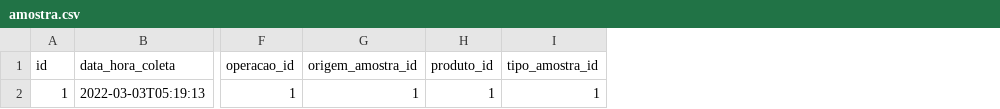
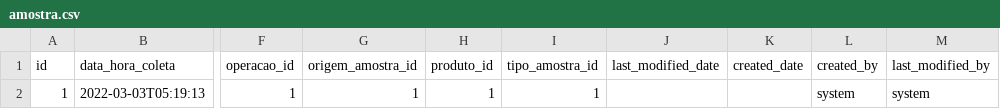
Before and after one commit to Dicommunitas/appJhipster, a CSV file: controleOperacional/src/main/resources/config/liquibase/fake-data/amostra.csv, drawn as a sheet; only a part is shown, gaps mark what is left out; the diff names each change by its address in the sheet, - before the commit and + after, or states it on an @@ line.

Commit message:
Modificada a entidade "Amostra" para incluir os campos de "audit" (createdBy, createdDate, lastModifiedBy, lastModifiedDate) utilizando erança da classe "AbstractAuditingEntity" da mesma forma que "User"

```diff
--- a/controleOperacional/src/main/resources/config/liquibase/fake-data/amostra.csv
+++ b/controleOperacional/src/main/resources/config/liquibase/fake-data/amostra.csv
+column J (last_modified_date), empty
+column K (created_date), empty
+column L (created_by), row 2: system
+column M (last_modified_by), row 2: system
```
Also changed, not shown: 23 other files.
